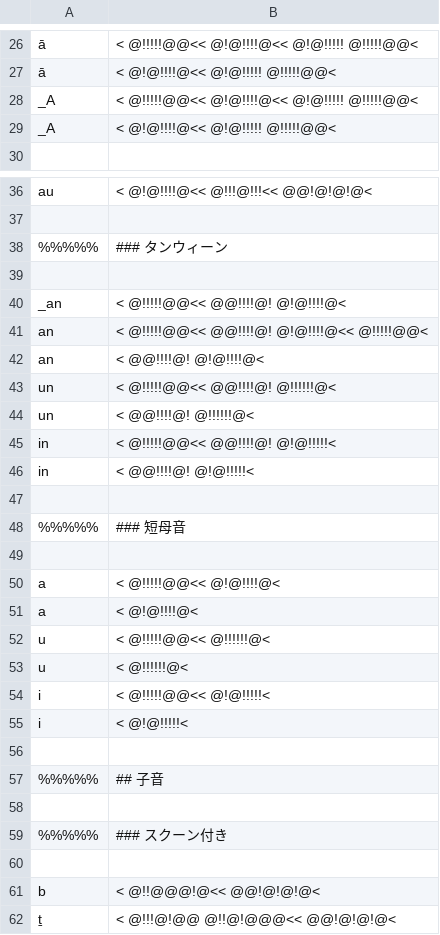
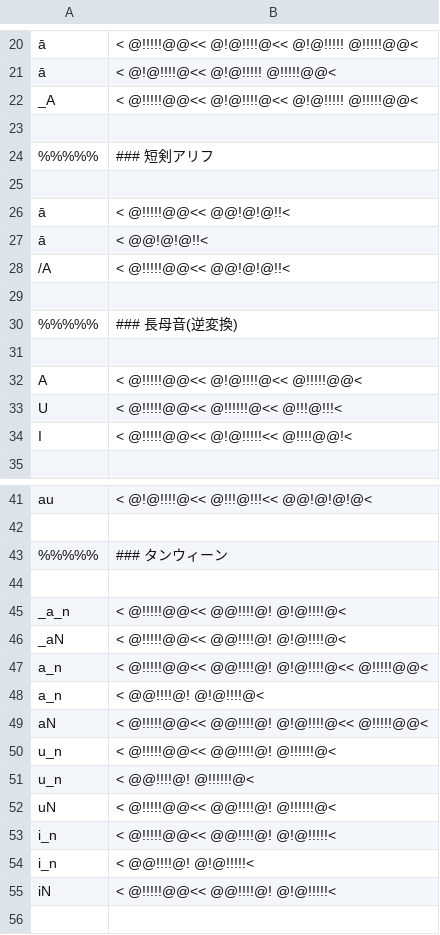
Before and after one commit to hulinguistics/huling, a CSV file: src/public/conv/ara.csv, drawn as a sheet; only a part is shown, gaps mark what is left out; the shorter side is filled out with more unchanged rows; addresses are those after the commit; the diff covers the shown part only; the diff names each change by its address in the sheet, - before the commit and + after, or states it on an @@ line.

Commit message:
fix tanwIn

```diff
--- a/src/public/conv/ara.csv
+++ b/src/public/conv/ara.csv
-row 23: _A | < @!@!!!!@<< @!@!!!!! @!!!!!@@<
+row 23: (empty)
+row 24: %%%%% | ### 短剣アリフ
+row 25: (empty)
+row 26: ā | < @!!!!!@@<< @@!@!@!!<
+row 27: ā | < @@!@!@!!<
+row 28: /A | < @!!!!!@@<< @@!@!@!!<
+row 29: (empty)
+row 30: %%%%% | ### 長母音(逆変換)
+row 31: (empty)
@@ row 12 moved to row 32: A @@
@@ row 16 moved to row 33: U @@
@@ row 20 moved to row 34: I @@
-A45: _an
+A45: _a_n
+row 46: _aN | < @!!!!!@@<< @@!!!!@! @!@!!!!@<
-A47:A48: an
+A47:A48: a_n
+row 49: aN | < @!!!!!@@<< @@!!!!@! @!@!!!!@<< @!!!!!@@<
-A50:A51: un
+A50:A51: u_n
+row 52: uN | < @!!!!!@@<< @@!!!!@! @!!!!!!@<
-A53:A54: in
+A53:A54: i_n
+row 55: iN | < @!!!!!@@<< @@!!!!@! @!@!!!!!<
```
Also changed, not shown: 5 added rows, 3 removed rows and 1 edited cell elsewhere in this file.
